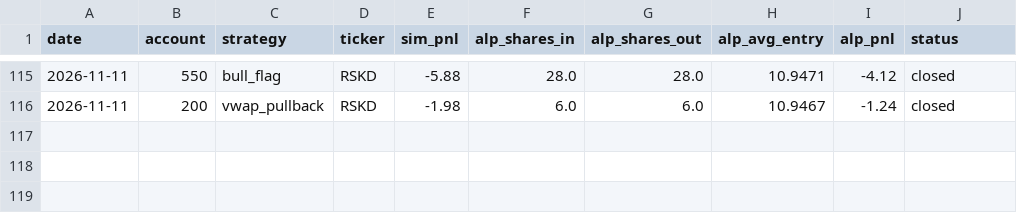
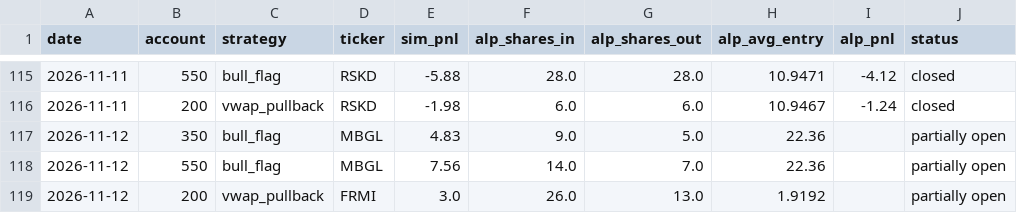
Before and after one commit to newurbaninfluence-lgtm/paper-trading-bot, a CSV file: alpaca_journal.csv, drawn as a sheet; only a part is shown, gaps mark what is left out.

```diff
--- a/alpaca_journal.csv
+++ b/alpaca_journal.csv
@@ -116 +116,4 @@ date,account,strategy,ticker,sim_pnl,alp_shares_in,alp_shares_out,alp_avg_entry,
 2026-11-11,200,vwap_pullback,RSKD,-1.98,6.0,6.0,10.9467,-1.24,closed
+2026-11-12,350,bull_flag,MBGL,4.83,9.0,5.0,22.36,,partially open
+2026-11-12,550,bull_flag,MBGL,7.56,14.0,7.0,22.36,,partially open
+2026-11-12,200,vwap_pullback,FRMI,3.0,26.0,13.0,1.9192,,partially open
```
Also changed, not shown: journal.csv, signals.csv, 2 other files.
